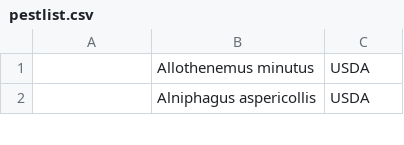
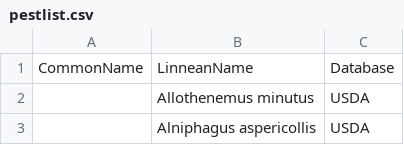
Before and after one commit to devonorourke/guano, a CSV file: pestlist.csv, drawn as a sheet; only a part is shown.

Commit message:
Update pestlist.csv

```diff
--- a/pestlist.csv
+++ b/pestlist.csv
@@ -1 +1,2 @@
+CommonName,LinneanName,Database
 ,Allothenemus minutus,USDA
```
